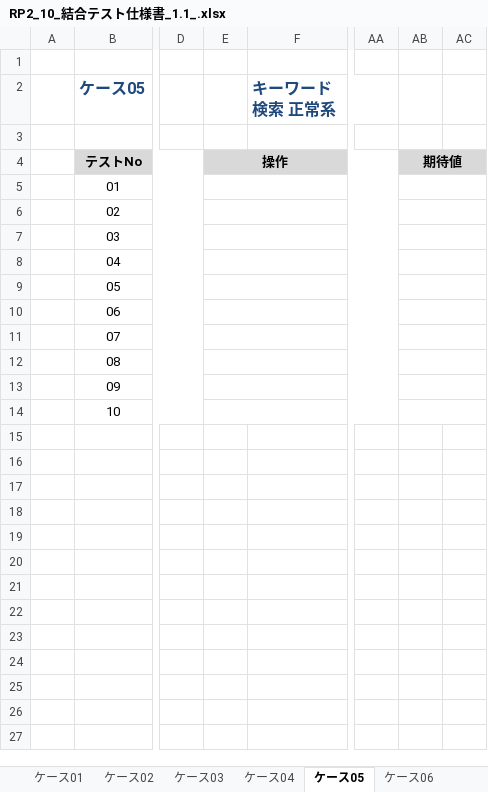
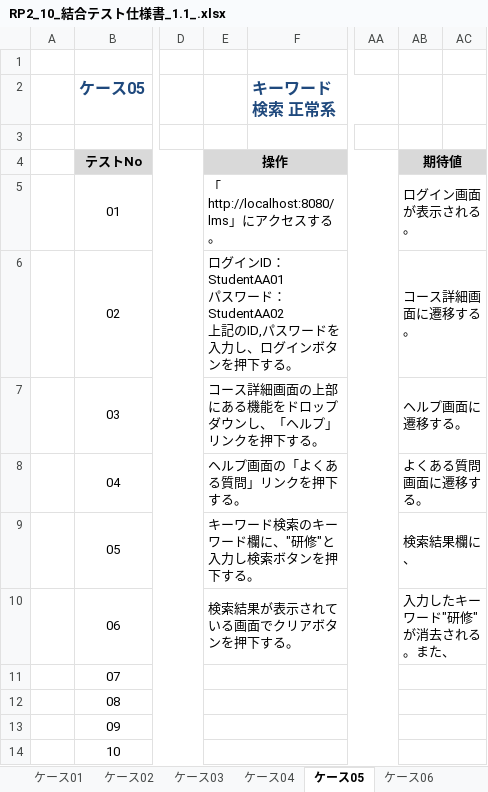
Before and after one commit to nakatani26/lms-test-src-rp2, an Excel workbook: test_code_creation_name/doc/RP2_10_結合テスト仕様書_1.1_.xlsx, sheet ケース05, drawn as a sheet; only a part is shown, gaps mark what is left out; values as stored, in another font and other column widths than the file's, no borders; ↵ is a line break in a cell; the diff names each change by its address in the sheet, - before the commit and + after, or states it on an @@ line.

Commit message:
fix：結合テスト仕様書　レビュー修正
Case03,04の操作の内容を追加

```diff
--- a/test_code_creation_name/doc/RP2_10_結合テスト仕様書_1.1_.xlsx (sheet ケース05)
+++ b/test_code_creation_name/doc/RP2_10_結合テスト仕様書_1.1_.xlsx (sheet ケース05)
-E5: (empty)
+E5: 「http://localhost:8080/lms」にアクセスする。
-AB5: (empty)
+AB5: ログイン画面が表示される。
-E6: (empty)
+E6: ログインID：StudentAA01 ↵ パスワード：StudentAA02 ↵ 上記のID,パスワードを入力し、ログインボタンを押下する。
-AB6: (empty)
+AB6: コース詳細画面に遷移する。
-E7: (empty)
+E7: コース詳細画面の上部にある機能をドロップダウンし、「ヘルプ」リンクを押下する。
-AB7: (empty)
+AB7: ヘルプ画面に遷移する。
-E8: (empty)
+E8: ヘルプ画面の「よくある質問」リンクを押下する。
-AB8: (empty)
+AB8: よくある質問画面に遷移する。
-E9: (empty)
+E9: キーワード検索のキーワード欄に、"研修"と入力し検索ボタンを押下する。
-AB9: (empty)
+AB9: 検索結果欄に、
-E10: (empty)
+E10: 検索結果が表示されている画面でクリアボタンを押下する。
-AB10: (empty)
+AB10: 入力したキーワード"研修"が消去される。また、
```
Also changed, not shown: sheet ケース03, sheet ケース04.
